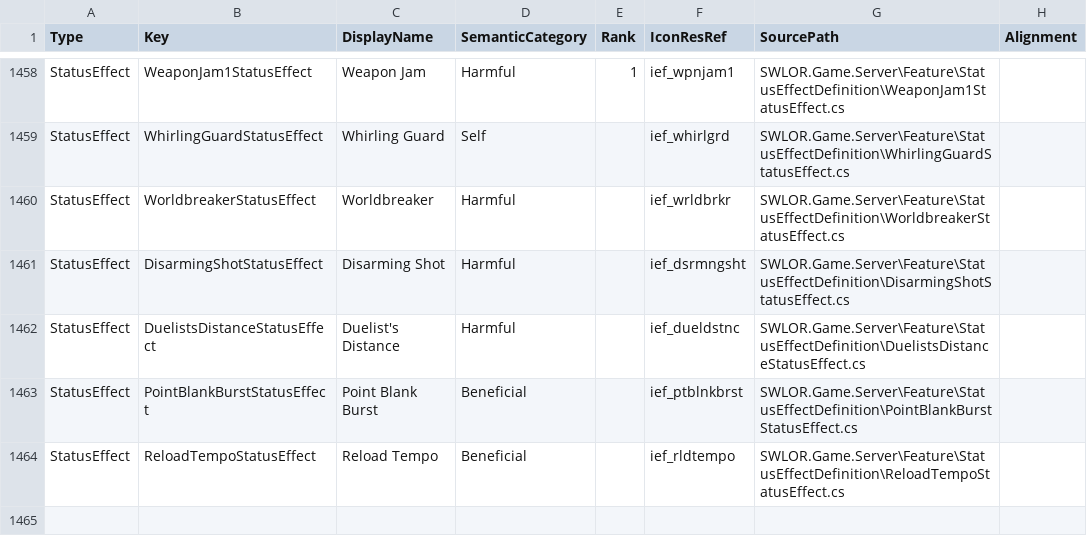
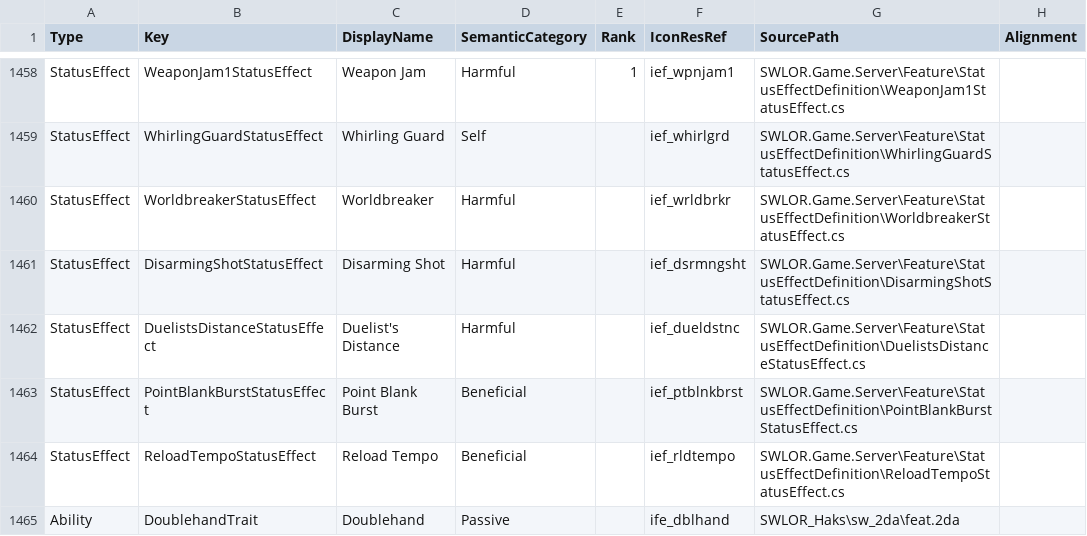
Before and after one commit to zunath/SWLOR_NWN, a CSV file: SWLOR.Game.Server/Readmes/GameplayIconManifest.csv, drawn as a sheet; only a part is shown, gaps mark what is left out; the diff names each change by its address in the sheet, - before the commit and + after, or states it on an @@ line.

```diff
--- a/SWLOR.Game.Server/Readmes/GameplayIconManifest.csv
+++ b/SWLOR.Game.Server/Readmes/GameplayIconManifest.csv
+row 1465: Ability | DoublehandTrait | Doublehand | Passive |  | ife_dblhand | SWLOR_Haks\sw_2da\feat.2da
```
Also changed, not shown: SWLOR.Game.Server/Readmes/CombatUpgradeBibleImplementationReview.csv, SWLOR.Game.Server/Readmes/CombatUpgradeBiblePerkManifest.csv, 26 other files.
